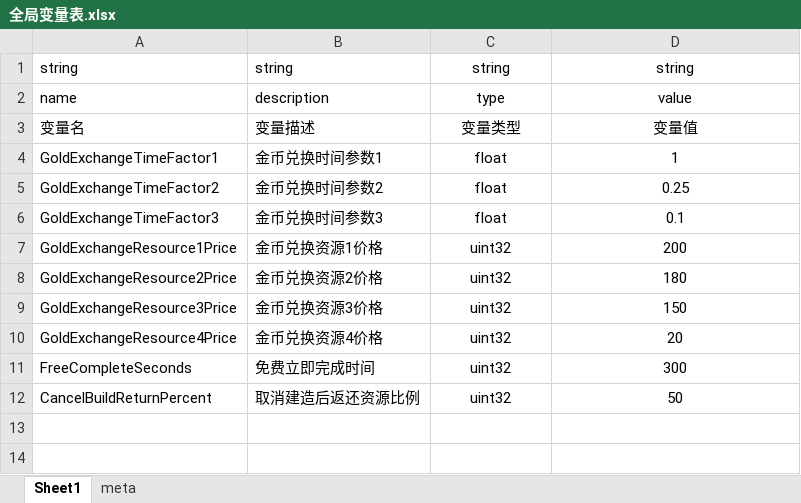
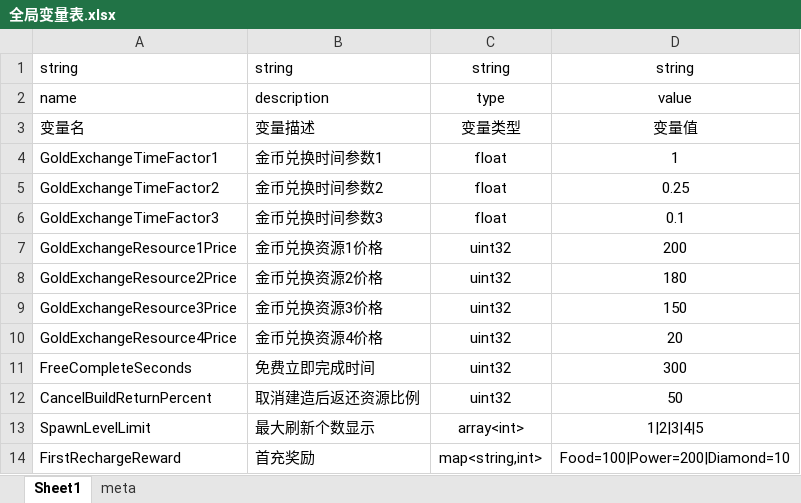
Before and after one commit to qi7chen/tabugen, an Excel workbook: examples/global-var/全局变量表.xlsx, sheet Sheet1, drawn as a sheet; values as stored, in another font and other column widths than the file's, no borders; conditional formats not drawn; the diff names each change by its address in the sheet, - before the commit and + after, or states it on an @@ line.

Commit message:
Update examples

```diff
--- a/examples/global-var/全局变量表.xlsx (sheet Sheet1)
+++ b/examples/global-var/全局变量表.xlsx (sheet Sheet1)
+row 13: SpawnLevelLimit | 最大刷新个数显示 | array<int> | 1|2|3|4|5
+row 14: FirstRechargeReward | 首充奖励 | map<string,int> | Food=100|Power=200|Diamond=10
```
Also changed, not shown: 6 other files.
